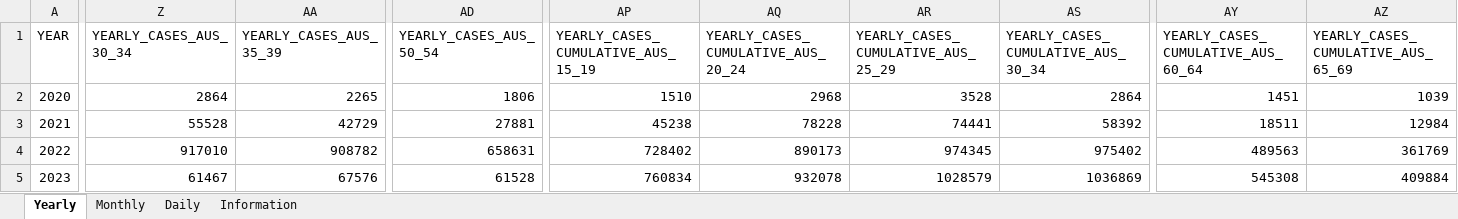
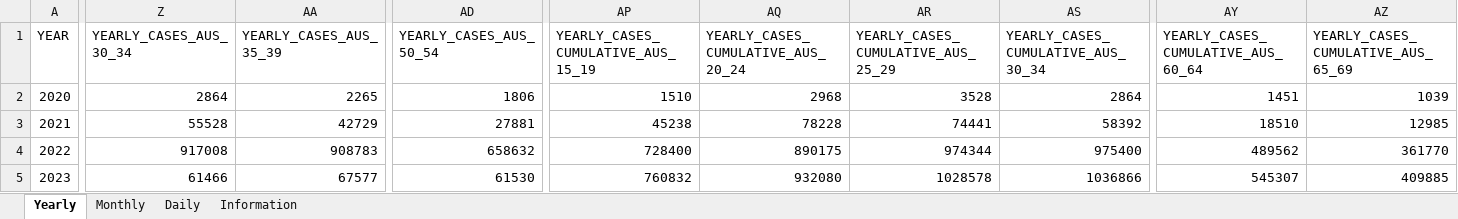
Before and after one commit to dbRaevn/covid19, an Excel workbook: pandemic/AUS_COVID19Cases.xlsx, sheet Yearly, drawn as a sheet; only a part is shown, gaps mark what is left out; values as stored, in another font and other column widths than the file's, no borders; the diff covers the shown part only; the diff names each change by its address in the sheet, - before the commit and + after, or states it on an @@ line.

Commit message:
Update AUS_COVID19Cases.xlsx

```diff
--- a/pandemic/AUS_COVID19Cases.xlsx (sheet Yearly)
+++ b/pandemic/AUS_COVID19Cases.xlsx (sheet Yearly)
-AY3: 18511
+AY3: 18510
-AZ3: 12984
+AZ3: 12985
-Z4 (YEARLY_CASES_AUS_30_34): 917010
+Z4 (YEARLY_CASES_AUS_30_34): 917008
-AA4 (YEARLY_CASES_AUS_35_39): 908782
+AA4 (YEARLY_CASES_AUS_35_39): 908783
-AD4 (YEARLY_CASES_AUS_50_54): 658631
+AD4 (YEARLY_CASES_AUS_50_54): 658632
-AP4: 728402
+AP4: 728400
-AQ4: 890173
+AQ4: 890175
-AR4: 974345
+AR4: 974344
-AS4: 975402
+AS4: 975400
-AY4: 489563
+AY4: 489562
-AZ4: 361769
+AZ4: 361770
-Z5 (YEARLY_CASES_AUS_30_34): 61467
+Z5 (YEARLY_CASES_AUS_30_34): 61466
-AA5 (YEARLY_CASES_AUS_35_39): 67576
+AA5 (YEARLY_CASES_AUS_35_39): 67577
-AD5 (YEARLY_CASES_AUS_50_54): 61528
+AD5 (YEARLY_CASES_AUS_50_54): 61530
-AP5: 760834
+AP5: 760832
-AQ5: 932078
+AQ5: 932080
-AR5: 1028579
+AR5: 1028578
-AS5: 1036869
+AS5: 1036866
-AY5: 545308
+AY5: 545307
-AZ5: 409884
+AZ5: 409885
```
Also changed, not shown: 80 edited cells elsewhere in this sheet, sheet Daily, sheet Monthly, sheet Information.
